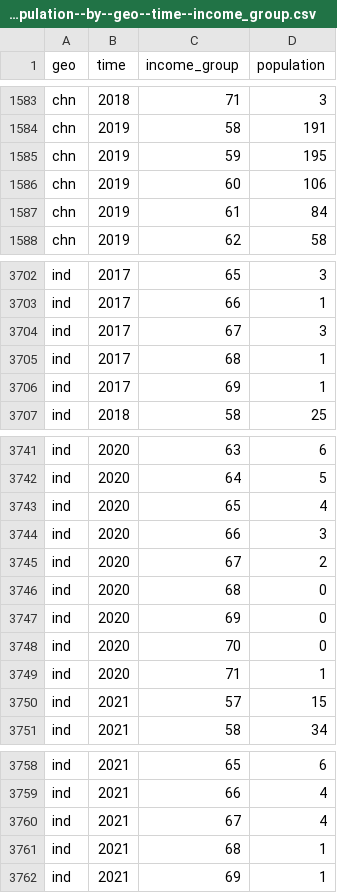
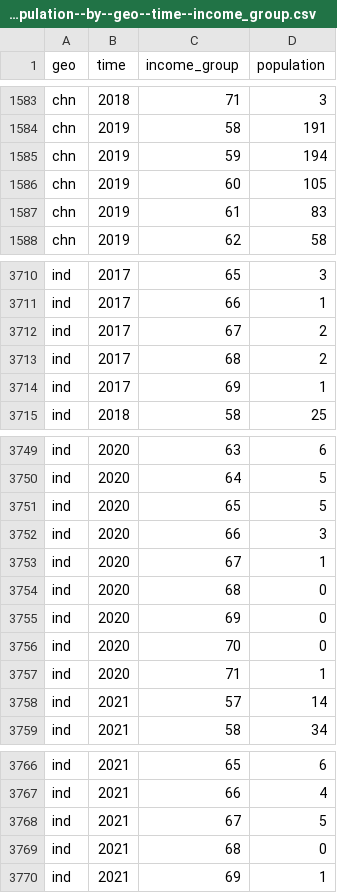
Before and after one commit to open-numbers/ddf--gapminder--billionaires, a CSV file: ddf--datapoints--population--by--geo--time--income_group.csv, drawn as a sheet; only a part is shown, gaps mark what is left out; the diff covers the shown part only.

```diff
--- a/ddf--datapoints--population--by--geo--time--income_group.csv
+++ b/ddf--datapoints--population--by--geo--time--income_group.csv
@@ -1584,5 +1584,5 @@ chn,2018,71,3
 chn,2019,58,191
-chn,2019,59,195
-chn,2019,60,106
-chn,2019,61,84
+chn,2019,59,194
+chn,2019,60,105
+chn,2019,61,83
 chn,2019,62,58
@@ -3703,4 +3711,4 @@ ind,2017,65,3
 ind,2017,66,1
-ind,2017,67,3
-ind,2017,68,1
+ind,2017,67,2
+ind,2017,68,2
 ind,2017,69,1
@@ -3742,5 +3750,5 @@ ind,2020,63,6
 ind,2020,64,5
-ind,2020,65,4
+ind,2020,65,5
 ind,2020,66,3
-ind,2020,67,2
+ind,2020,67,1
 ind,2020,68,0
@@ -3749,3 +3757,3 @@ ind,2020,70,0
 ind,2020,71,1
-ind,2021,57,15
+ind,2021,57,14
 ind,2021,58,34
@@ -3759,4 +3767,4 @@ ind,2021,65,6
 ind,2021,66,4
-ind,2021,67,4
-ind,2021,68,1
+ind,2021,67,5
+ind,2021,68,0
 ind,2021,69,1
```
Also changed, not shown: 8 added rows and 39 edited cells elsewhere in this file, 5 other files.
